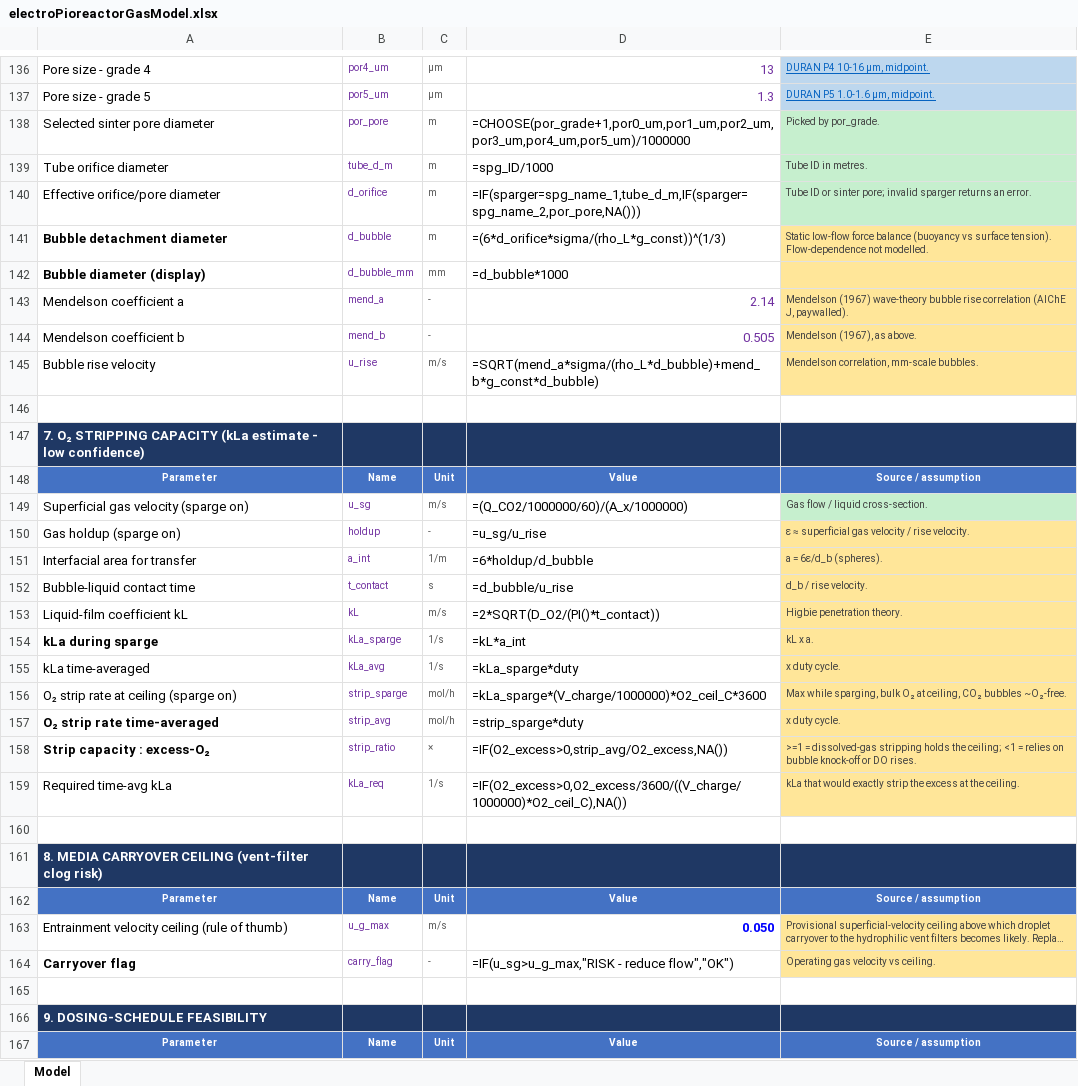
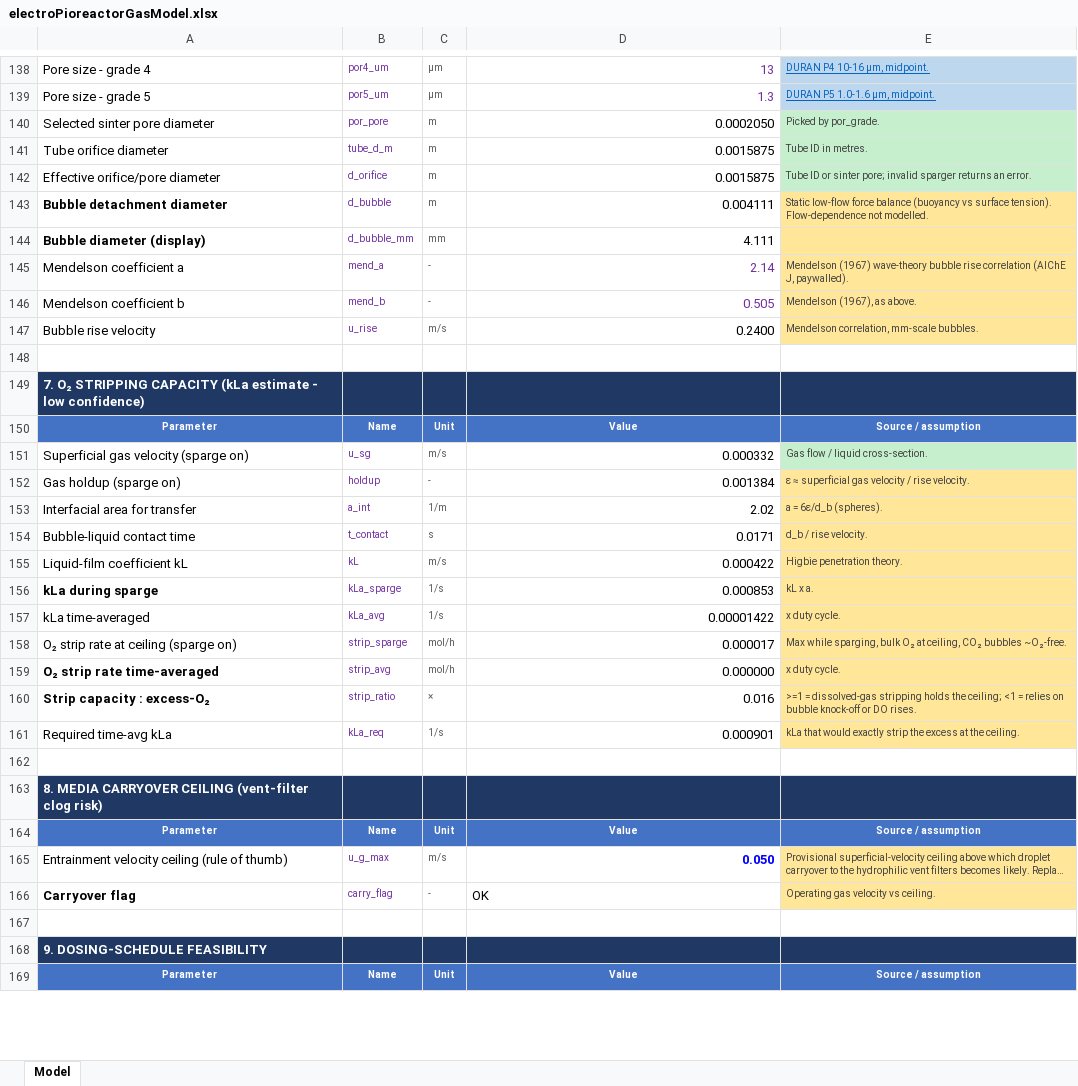
Before and after one commit to amy-bo/electroPioreactor, an Excel workbook: Media/electroPioreactorGasModel.xlsx, sheet Model, drawn as a sheet; only a part is shown, gaps mark what is left out; long unchanged cells end in …; values as stored, in another font and other column widths than the file's, no borders; formulas without a stored value are shown as written; addresses are those after the commit; the diff covers the shown part only; the diff names each change by its address in the sheet, - before the commit and + after, or states it on an @@ line.

```diff
--- a/Media/electroPioreactorGasModel.xlsx (sheet Model)
+++ b/Media/electroPioreactorGasModel.xlsx (sheet Model)
-D140: =CHOOSE(por_grade+1,por0_um,por1_um,por2_um,por3_um,por4_um,por5_um)/1000000
+D140: 0.0002050
-D141: =spg_ID/1000
+D141: 0.0015875
-D142: =IF(sparger=spg_name_1,tube_d_m,IF(sparger=spg_name_2,por_pore,NA()))
+D142: 0.0015875
-D143: =(6*d_orifice*sigma/(rho_L*g_const))^(1/3)
+D143: 0.004111
-D144: =d_bubble*1000
+D144: 4.111
-D147: =SQRT(mend_a*sigma/(rho_L*d_bubble)+mend_b*g_const*d_bubble)
+D147: 0.2400
-D151: =(Q_CO2/1000000/60)/(A_x/1000000)
+D151: 0.000332
-D152: =u_sg/u_rise
+D152: 0.001384
-D153: =6*holdup/d_bubble
+D153: 2.02
-D154: =d_bubble/u_rise
+D154: 0.0171
-D155: =2*SQRT(D_O2/(PI()*t_contact))
+D155: 0.000422
-D156: =kL*a_int
+D156: 0.000853
-D157: =kLa_sparge*duty
+D157: 0.00001422
-D158: =kLa_sparge*(V_charge/1000000)*O2_ceil_C*3600
+D158: 0.000017
-D159: =strip_sparge*duty
+D159: 0.000000
-D160: =IF(O2_excess>0,strip_avg/O2_excess,NA())
+D160: 0.016
-D161: =IF(O2_excess>0,O2_excess/3600/((V_charge/1000000)*O2_ceil_C),NA())
+D161: 0.000901
-D166: =IF(u_sg>u_g_max,"RISK - reduce flow","OK")
+D166: OK
```
Also changed, not shown: 3 added rows, 1 removed row and 54 edited cells elsewhere in this sheet, 3 other files.
